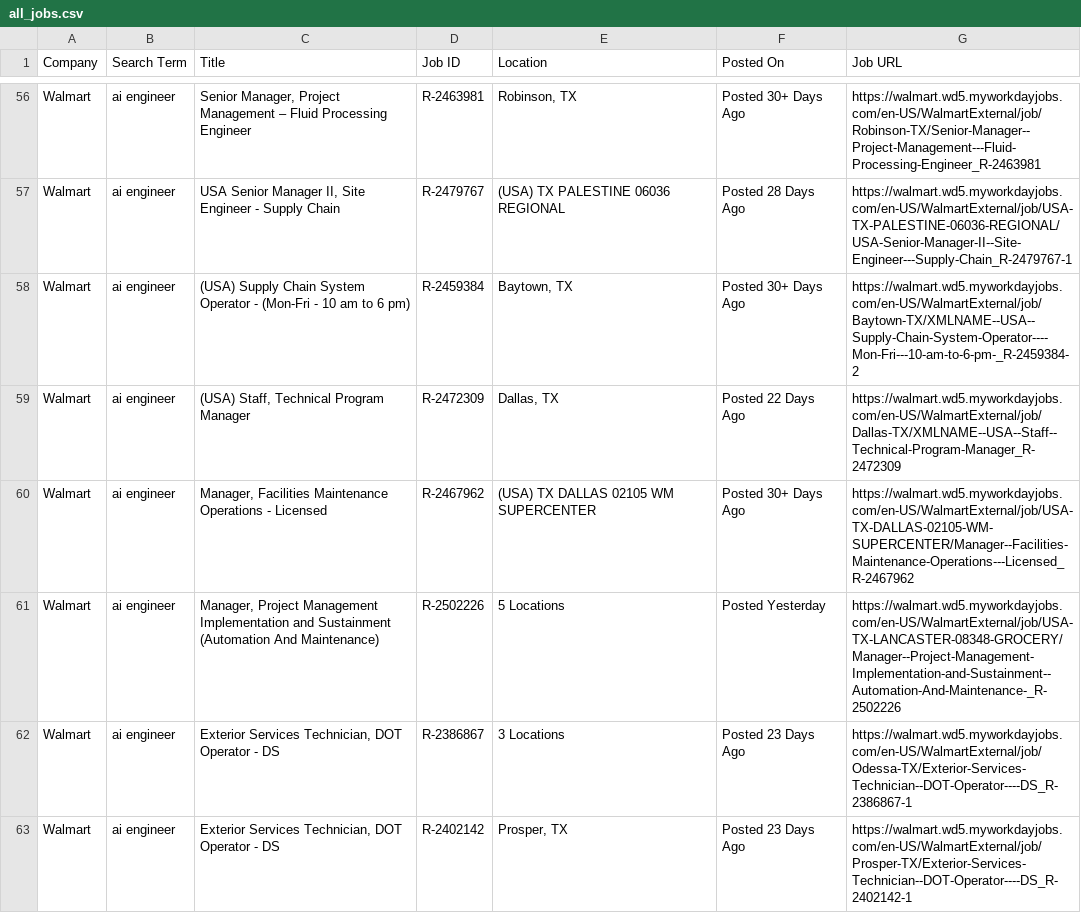
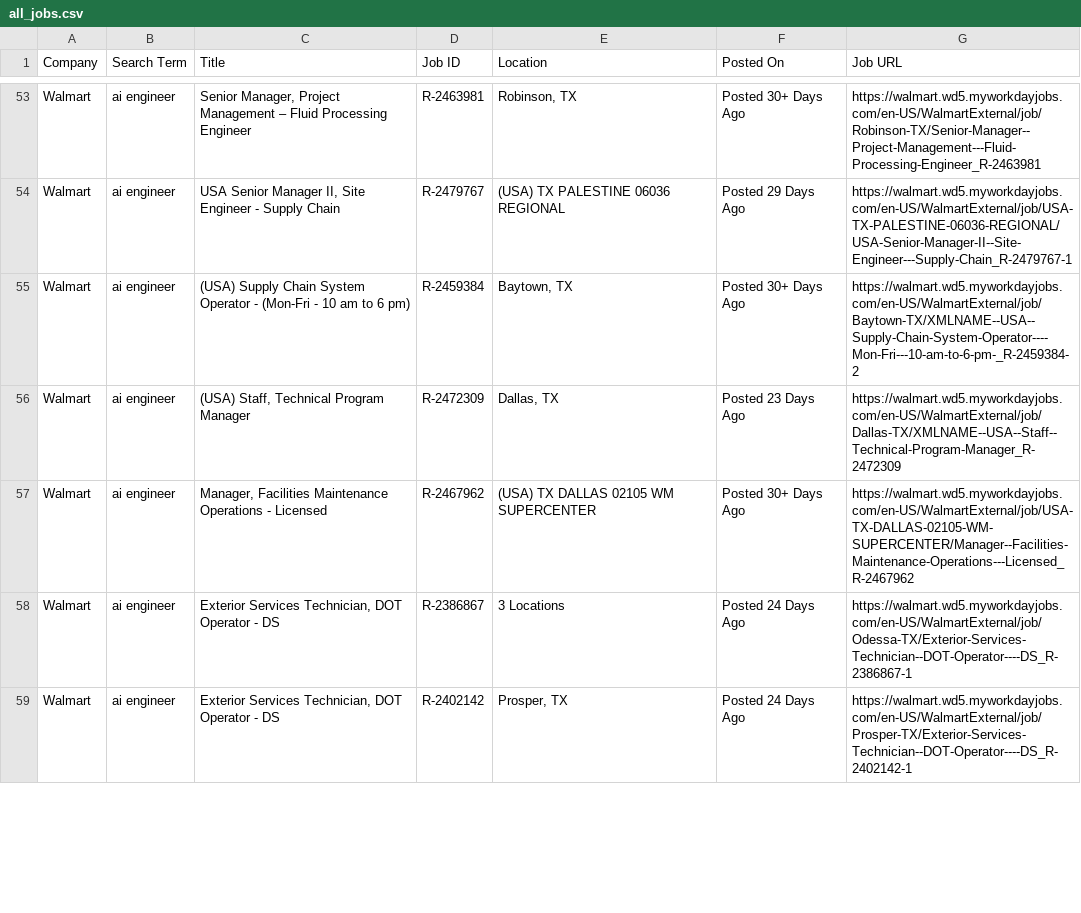
Before and after one commit to melbydick/BUSA521-Capstone, a CSV file: all_jobs.csv, drawn as a sheet; only a part is shown, gaps mark what is left out; removed rows and columns are numbered as before the commit, all else as after; the diff covers the shown part only; the diff names each change by its address in the sheet, - before the commit and + after, or states it on an @@ line.

```diff
--- a/all_jobs.csv
+++ b/all_jobs.csv
-F54 (Posted On): Posted 28 Days Ago
+F54 (Posted On): Posted 29 Days Ago
-F56 (Posted On): Posted 22 Days Ago
+F56 (Posted On): Posted 23 Days Ago
-row 61: Walmart | ai engineer | Manager, Project Management Implementation and Sustainment (Automation And Maintenance) | R-2502226 | 5 Locations | Posted Yesterday | https://walmart.wd5.myworkdayjobs.com/en-US/WalmartExternal/job/USA-TX-LANCASTER-08348-GROCERY/Manager--Project-Management-Implementation-and-Sustainment--Automation-And-Maintenance-_R-2502226
-F58:F59 (Posted On): Posted 23 Days Ago
+F58:F59 (Posted On): Posted 24 Days Ago
```
Also changed, not shown: 1 added row, 9 removed rows and 114 edited cells elsewhere in this file.
